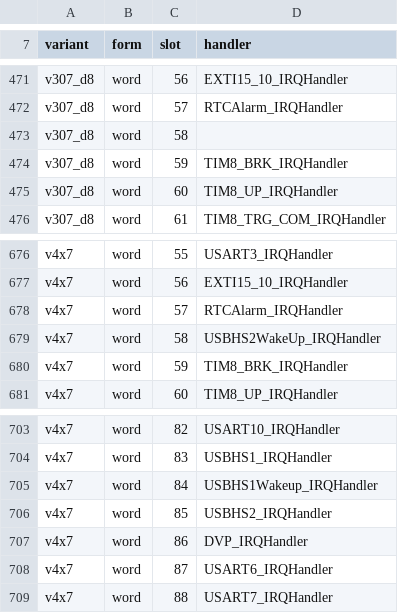
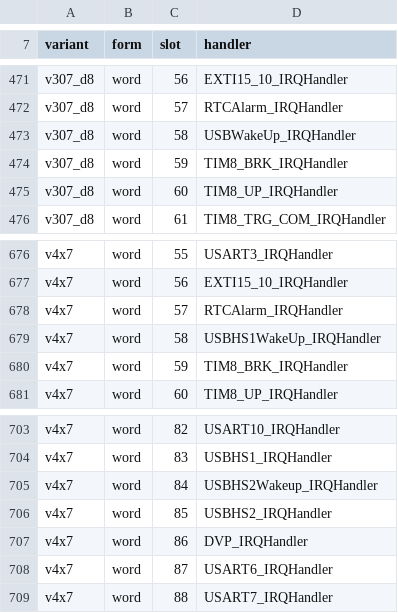
Before and after one commit to ch32-riscv-ug/ArduinoCore-CH32RV, a CSV file: tools/generate/interrupts/interrupts.csv, drawn as a sheet; only a part is shown, gaps mark what is left out.

Commit message:
EXTI lines: nothing for a sketch that does not use them - the RTC alarm's handler is ch32rv_rtc_alarm.c's again and hands the line's edges through ch32rv_rtc_alarm_line_hook, which only attachExtiLine() writes (LTO drops the tests; RtcAlarm's RTCAlarm_IRQHandler is the same size as before); the sleeps' EXTI lines are ch32rv_power_wake_lines, stored only by ch32rv_power_exti.c but its clear (folded to 0); wakeupCause() passes the cause through (the numbers match: static_assert). Vectors: interrupts.csv re-imported from the EVT - V4x7 slot 58 is USBHS1WakeUp and 84 USBHS2Wakeup (the core had them swapped; the RM's vector table, startup_ch32v4x7.S, ch32v4x7.h's IRQn and device-data agree), and V30x D8 (V303) has USBWakeUp at 58 (EVT startup, the RM); V303 gets CH32RV_EXTI_USBFS_WAKEUP

```diff
--- a/tools/generate/interrupts/interrupts.csv
+++ b/tools/generate/interrupts/interrupts.csv
@@ -472,3 +472,3 @@ v307_d8,word,56,EXTI15_10_IRQHandler
 v307_d8,word,57,RTCAlarm_IRQHandler
-v307_d8,word,58,
+v307_d8,word,58,USBWakeUp_IRQHandler
 v307_d8,word,59,TIM8_BRK_IRQHandler
@@ -678,3 +678,3 @@ v4x7,word,56,EXTI15_10_IRQHandler
 v4x7,word,57,RTCAlarm_IRQHandler
-v4x7,word,58,USBHS2WakeUp_IRQHandler
+v4x7,word,58,USBHS1WakeUp_IRQHandler
 v4x7,word,59,TIM8_BRK_IRQHandler
@@ -704,3 +704,3 @@ v4x7,word,82,USART10_IRQHandler
 v4x7,word,83,USBHS1_IRQHandler
-v4x7,word,84,USBHS1Wakeup_IRQHandler
+v4x7,word,84,USBHS2Wakeup_IRQHandler
 v4x7,word,85,USBHS2_IRQHandler
```
Also changed, not shown: 12 other files.
